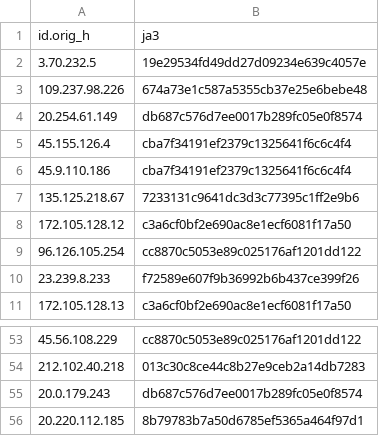
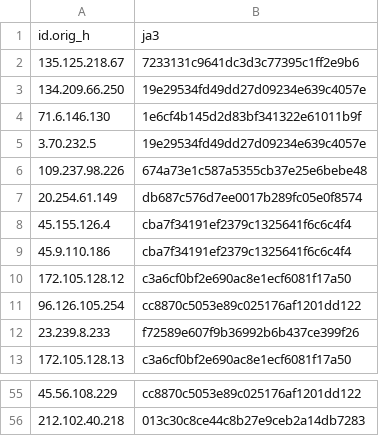
Before and after one commit to LeargasSecurity/ja3-fingerprint-repository, a CSV file: illuminate-honeypot-ja3-fingerprints.csv, drawn as a sheet; only a part is shown, gaps mark what is left out.

```diff
--- a/illuminate-honeypot-ja3-fingerprints.csv
+++ b/illuminate-honeypot-ja3-fingerprints.csv
@@ -1,2 +1,5 @@
 id.orig_h,ja3
+135.125.218.67,7233131c9641dc3d3c77395c1ff2e9b6
+134.209.66.250,19e29534fd49dd27d09234e639c4057e
+71.6.146.130,1e6cf4b145d2d83bf341322e61011b9f
 3.70.232.5,19e29534fd49dd27d09234e639c4057e
@@ -6,3 +9,2 @@ id.orig_h,ja3
 45.9.110.186,cba7f34191ef2379c1325641f6c6c4f4
-135.125.218.67,7233131c9641dc3d3c77395c1ff2e9b6
 172.105.128.12,c3a6cf0bf2e690ac8e1ecf6081f17a50
@@ -54,3 +56 @@ id.orig_h,ja3
 212.102.40.218,013c30c8ce44c8b27e9ceb2a14db7283
-20.0.179.243,db687c576d7ee0017b289fc05e0f8574
-20.220.112.185,8b79783b7a50d6785ef5365a464f97d1
```
Also changed, not shown: 1 other file.
